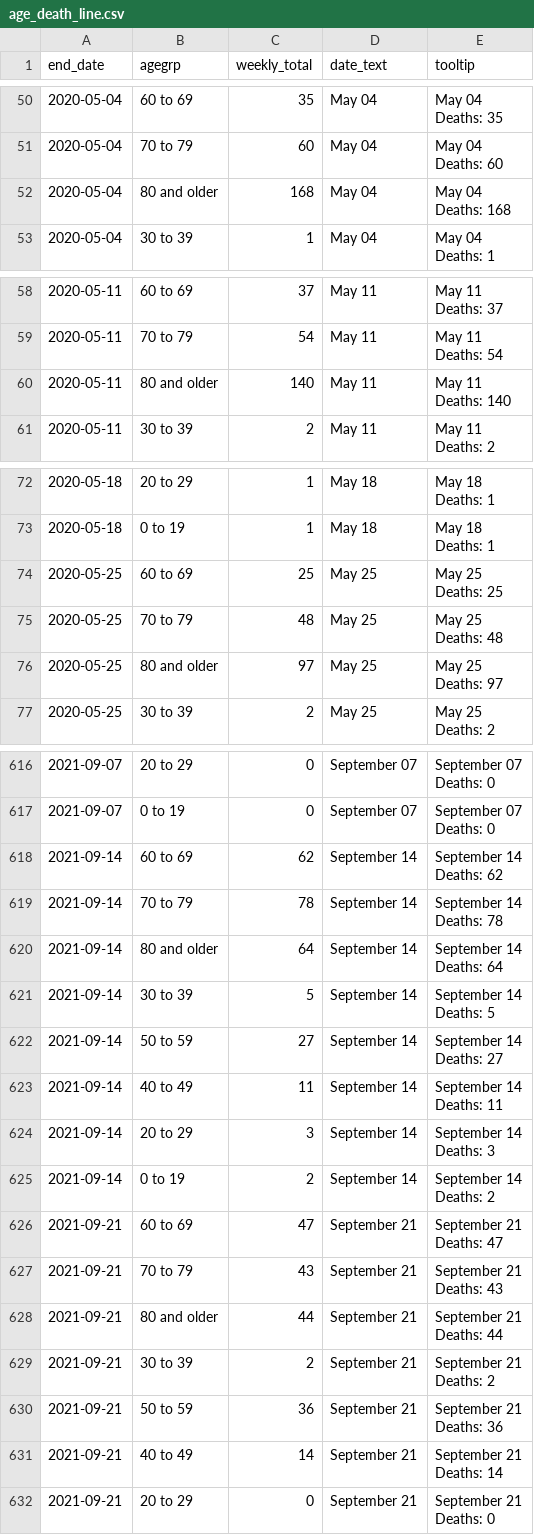
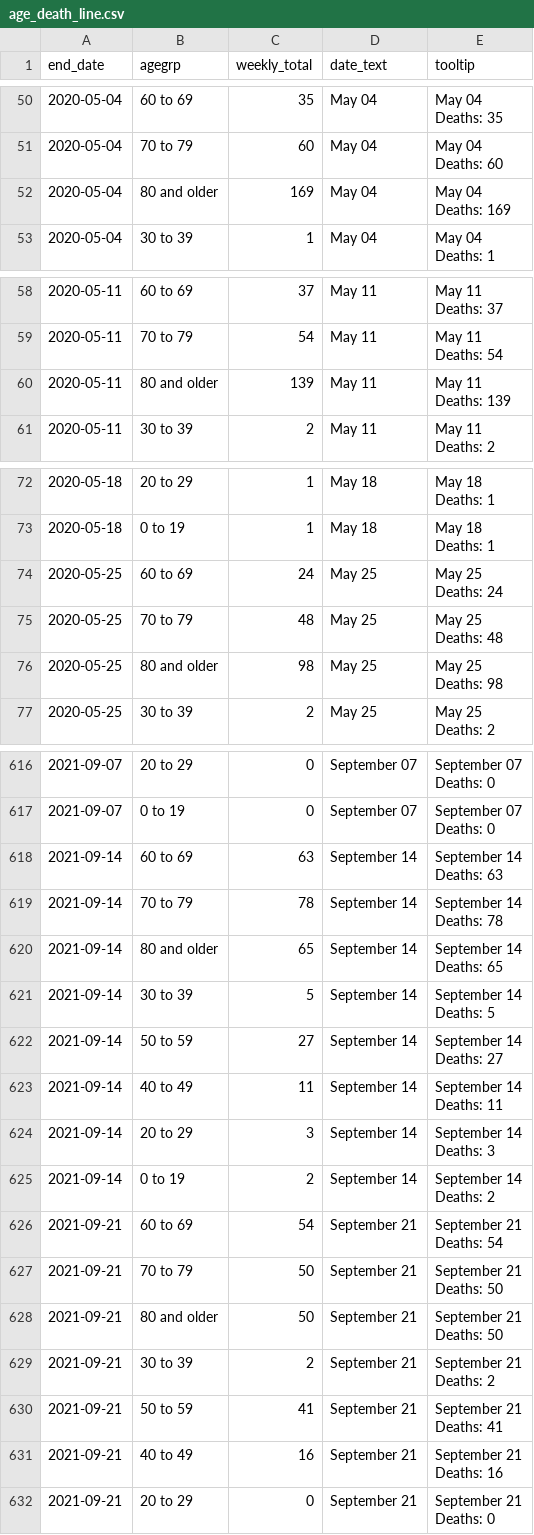
Before and after one commit to ercbk/IndianaCOVID19TrackerData, a CSV file: inst/extdata/age_death_line.csv, drawn as a sheet; only a part is shown, gaps mark what is left out; the diff covers the shown part only.

```diff
--- a/inst/extdata/age_death_line.csv
+++ b/inst/extdata/age_death_line.csv
@@ -101,4 +101,4 @@ Deaths: 35"
 Deaths: 60"
-2020-05-04,80 and older,168,May 04,"May 04
-Deaths: 168"
+2020-05-04,80 and older,169,May 04,"May 04
+Deaths: 169"
 2020-05-04,30 to 39,1,May 04,"May 04
@@ -117,4 +117,4 @@ Deaths: 37"
 Deaths: 54"
-2020-05-11,80 and older,140,May 11,"May 11
-Deaths: 140"
+2020-05-11,80 and older,139,May 11,"May 11
+Deaths: 139"
 2020-05-11,30 to 39,2,May 11,"May 11
@@ -145,8 +145,8 @@ Deaths: 1"
 Deaths: 1"
-2020-05-25,60 to 69,25,May 25,"May 25
-Deaths: 25"
+2020-05-25,60 to 69,24,May 25,"May 25
+Deaths: 24"
 2020-05-25,70 to 79,48,May 25,"May 25
 Deaths: 48"
-2020-05-25,80 and older,97,May 25,"May 25
-Deaths: 97"
+2020-05-25,80 and older,98,May 25,"May 25
+Deaths: 98"
 2020-05-25,30 to 39,2,May 25,"May 25
@@ -1233,8 +1233,8 @@ Deaths: 0"
 Deaths: 0"
-2021-09-14,60 to 69,62,September 14,"September 14
-Deaths: 62"
+2021-09-14,60 to 69,63,September 14,"September 14
+Deaths: 63"
 2021-09-14,70 to 79,78,September 14,"September 14
 Deaths: 78"
-2021-09-14,80 and older,64,September 14,"September 14
-Deaths: 64"
+2021-09-14,80 and older,65,September 14,"September 14
+Deaths: 65"
 2021-09-14,30 to 39,5,September 14,"September 14
@@ -1249,14 +1249,14 @@ Deaths: 3"
 Deaths: 2"
-2021-09-21,60 to 69,47,September 21,"September 21
-Deaths: 47"
-2021-09-21,70 to 79,43,September 21,"September 21
-Deaths: 43"
-2021-09-21,80 and older,44,September 21,"September 21
-Deaths: 44"
+2021-09-21,60 to 69,54,September 21,"September 21
+Deaths: 54"
+2021-09-21,70 to 79,50,September 21,"September 21
+Deaths: 50"
+2021-09-21,80 and older,50,September 21,"September 21
+Deaths: 50"
 2021-09-21,30 to 39,2,September 21,"September 21
 Deaths: 2"
-2021-09-21,50 to 59,36,September 21,"September 21
-Deaths: 36"
-2021-09-21,40 to 49,14,September 21,"September 21
-Deaths: 14"
+2021-09-21,50 to 59,41,September 21,"September 21
+Deaths: 41"
+2021-09-21,40 to 49,16,September 21,"September 21
+Deaths: 16"
 2021-09-21,20 to 29,0,September 21,"September 21
```
Also changed, not shown: 4 edited cells elsewhere in this file, inst/extdata/goog_mob_ind.csv, inst/extdata/hosp_msas_line.csv, 13 other files.
